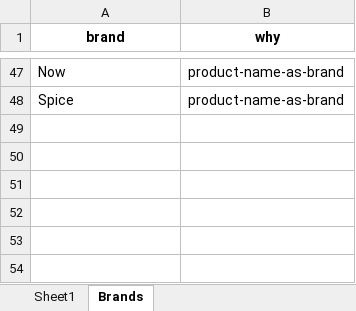
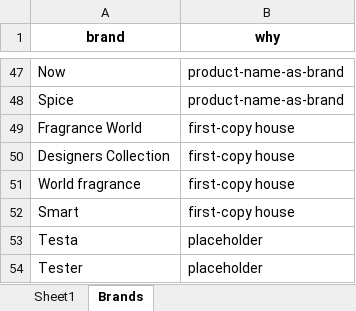
Before and after one commit to linux89ke/pim2026, an Excel workbook: perfume_catalog.xlsx, sheet Brands, drawn as a sheet; only a part is shown, gaps mark what is left out; values as stored, in another font and other column widths than the file's, no borders; the diff names each change by its address in the sheet, - before the commit and + after, or states it on an @@ line.

```diff
--- a/perfume_catalog.xlsx (sheet Brands)
+++ b/perfume_catalog.xlsx (sheet Brands)
+row 49: Fragrance World | first-copy house
+row 50: Designers Collection | first-copy house
+row 51: World fragrance | first-copy house
+row 52: Smart | first-copy house
+row 53: Testa | placeholder
+row 54: Tester | placeholder
```
Also changed, not shown: sheet Sheet1.
